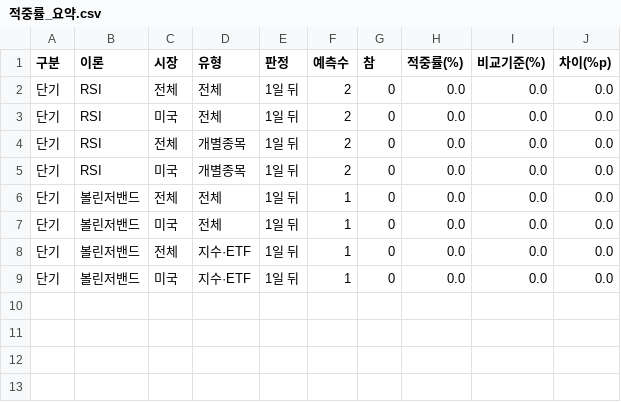
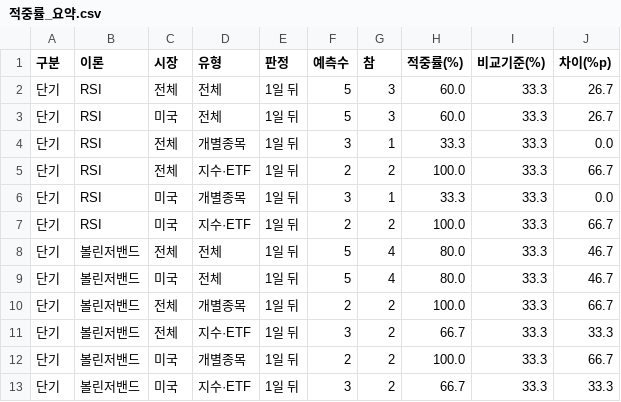
Before and after one commit to strongcat123/trade-theory-test, a CSV file: results/적중률_요약.csv, drawn as a sheet.

```diff
--- a/results/적중률_요약.csv
+++ b/results/적중률_요약.csv
@@ -1,9 +1,13 @@
 구분,이론,시장,유형,판정,예측수,참,적중률(%),비교기준(%),차이(%p)
-단기,RSI,전체,전체,1일 뒤,2,0,0.0,0.0,0.0
-단기,RSI,미국,전체,1일 뒤,2,0,0.0,0.0,0.0
-단기,RSI,전체,개별종목,1일 뒤,2,0,0.0,0.0,0.0
-단기,RSI,미국,개별종목,1일 뒤,2,0,0.0,0.0,0.0
-단기,볼린저밴드,전체,전체,1일 뒤,1,0,0.0,0.0,0.0
-단기,볼린저밴드,미국,전체,1일 뒤,1,0,0.0,0.0,0.0
-단기,볼린저밴드,전체,지수·ETF,1일 뒤,1,0,0.0,0.0,0.0
-단기,볼린저밴드,미국,지수·ETF,1일 뒤,1,0,0.0,0.0,0.0
+단기,RSI,전체,전체,1일 뒤,5,3,60.0,33.3,26.7
+단기,RSI,미국,전체,1일 뒤,5,3,60.0,33.3,26.7
+단기,RSI,전체,개별종목,1일 뒤,3,1,33.3,33.3,0.0
+단기,RSI,전체,지수·ETF,1일 뒤,2,2,100.0,33.3,66.7
+단기,RSI,미국,개별종목,1일 뒤,3,1,33.3,33.3,0.0
+단기,RSI,미국,지수·ETF,1일 뒤,2,2,100.0,33.3,66.7
+단기,볼린저밴드,전체,전체,1일 뒤,5,4,80.0,33.3,46.7
+단기,볼린저밴드,미국,전체,1일 뒤,5,4,80.0,33.3,46.7
+단기,볼린저밴드,전체,개별종목,1일 뒤,2,2,100.0,33.3,66.7
+단기,볼린저밴드,전체,지수·ETF,1일 뒤,3,2,66.7,33.3,33.3
+단기,볼린저밴드,미국,개별종목,1일 뒤,2,2,100.0,33.3,66.7
+단기,볼린저밴드,미국,지수·ETF,1일 뒤,3,2,66.7,33.3,33.3
```
Also changed, not shown: results/단기_예측기록.csv, results/중기_예측기록.csv, 1 other file.
